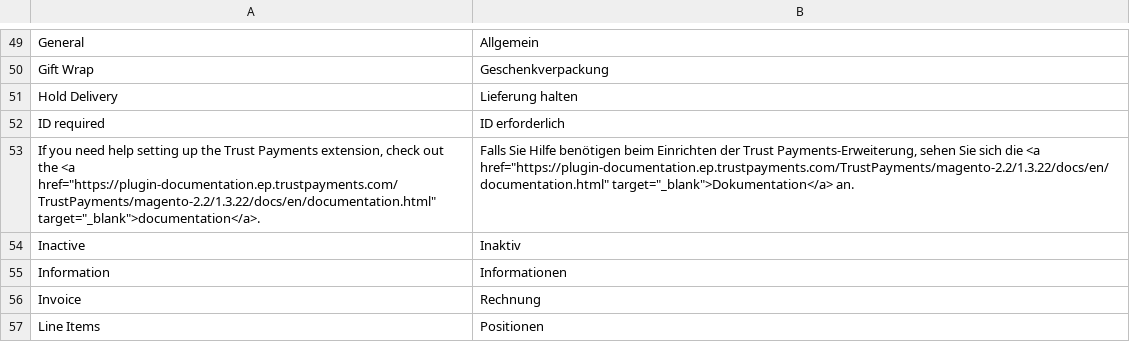
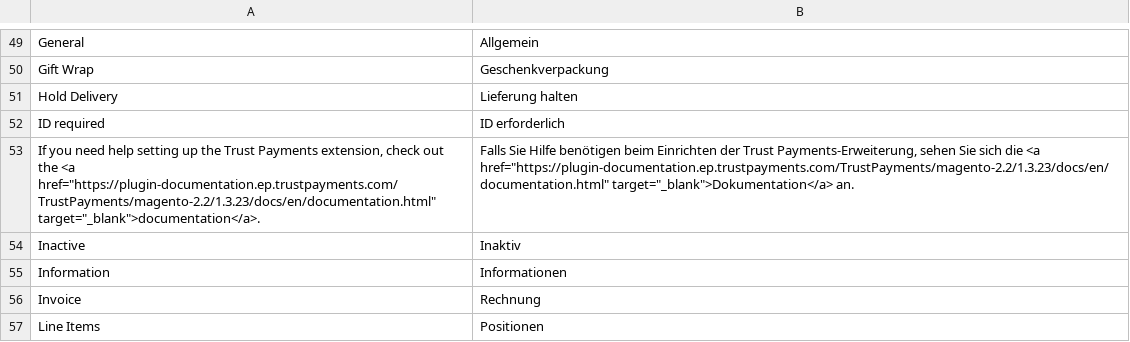
Before and after one commit to TrustPayments/magento-2.2, a CSV file: i18n/de_DE.csv, drawn as a sheet; only a part is shown, gaps mark what is left out.

```diff
--- a/i18n/de_DE.csv
+++ b/i18n/de_DE.csv
@@ -52,3 +52,3 @@
 "ID required","ID erforderlich"
-"If you need help setting up the Trust Payments extension, check out the <a href=""https://plugin-documentation.ep.trustpayments.com/TrustPayments/magento-2.2/1.3.22/docs/en/documentation.html"" target=""_blank"">documentation</a>.","Falls Sie Hilfe benötigen beim Einrichten der Trust Payments-Erweiterung, sehen Sie sich die <a href=""https://plugin-documentation.ep.trustpayments.com/TrustPayments/magento-2.2/1.3.22/docs/en/documentation.html"" target=""_blank"">Dokumentation</a> an."
+"If you need help setting up the Trust Payments extension, check out the <a href=""https://plugin-documentation.ep.trustpayments.com/TrustPayments/magento-2.2/1.3.23/docs/en/documentation.html"" target=""_blank"">documentation</a>.","Falls Sie Hilfe benötigen beim Einrichten der Trust Payments-Erweiterung, sehen Sie sich die <a href=""https://plugin-documentation.ep.trustpayments.com/TrustPayments/magento-2.2/1.3.23/docs/en/documentation.html"" target=""_blank"">Dokumentation</a> an."
 "Inactive","Inaktiv"
```
Also changed, not shown: i18n/en_US.csv, i18n/fr_CH.csv, 10 other files.
